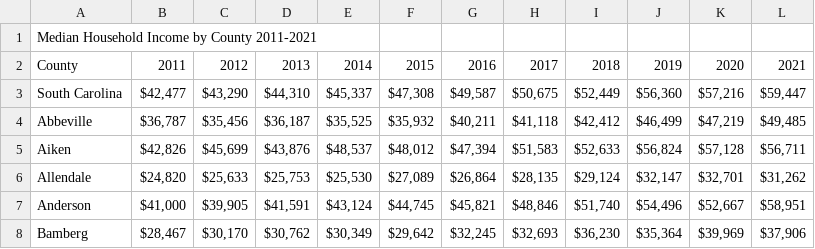
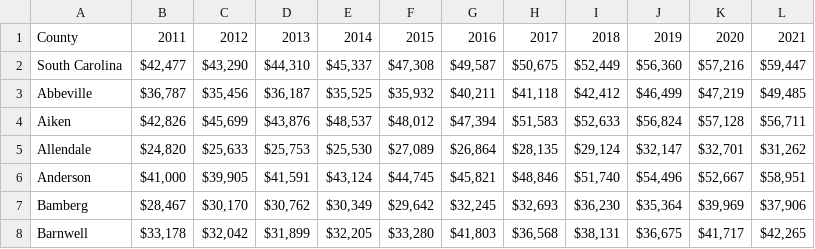
Before and after one commit to LawrenJ/LawrenJ, a CSV file: Project_1/Data/Median Household Income by County 2011-2021_3.csv, drawn as a sheet; only a part is shown; the shorter side is filled out with more unchanged rows; the diff names each change by its address in the sheet, - before the commit and + after, or states it on an @@ line.

```diff
--- a/Project_1/Data/Median Household Income by County 2011-2021_3.csv
+++ b/Project_1/Data/Median Household Income by County 2011-2021_3.csv
-row 1: Median Household Income by County 2011-2021
```
Also changed, not shown: Project_1/Data/Estimated Number of Housing Units 2010-2019 (1).csv, Project_1/Data/Per capita personal income by county US Dept of Commerce 2011-2021.csv, 5 other files.
